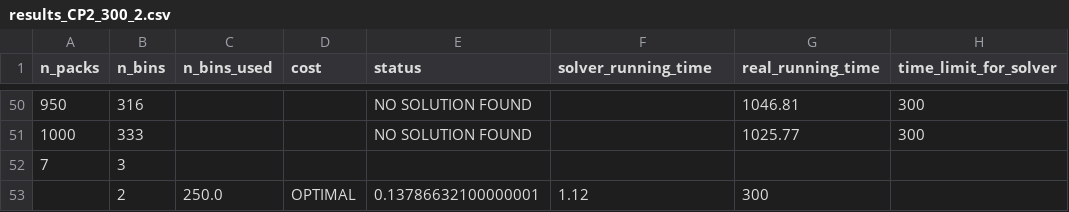
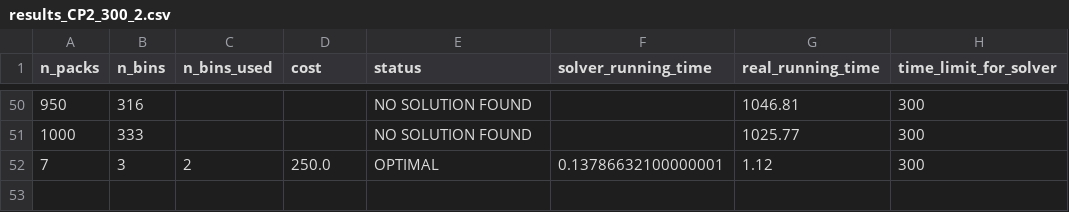
Before and after one commit to phannhat17/mini-project-optimization, a CSV file: results/result_CP2_model/results_CP2_300_2.csv, drawn as a sheet; only a part is shown, gaps mark what is left out.

```diff
--- a/results/result_CP2_model/results_CP2_300_2.csv
+++ b/results/result_CP2_model/results_CP2_300_2.csv
@@ -51,3 +51,2 @@ n_packs, n_bins, n_bins_used, cost, status, solver_running_time, real_running_ti
 1000,333,,,NO SOLUTION FOUND,,1025.77,300,
-7,3
-,2,250.0,OPTIMAL,0.13786632100000001,1.12,300,
+7,3,2,250.0,OPTIMAL,0.13786632100000001,1.12,300,
```
Also changed, not shown: results/result_CP1_model/results_CP1_300_1.csv, results/result_CP1_model/results_CP1_300_2.csv, 1 other file.
